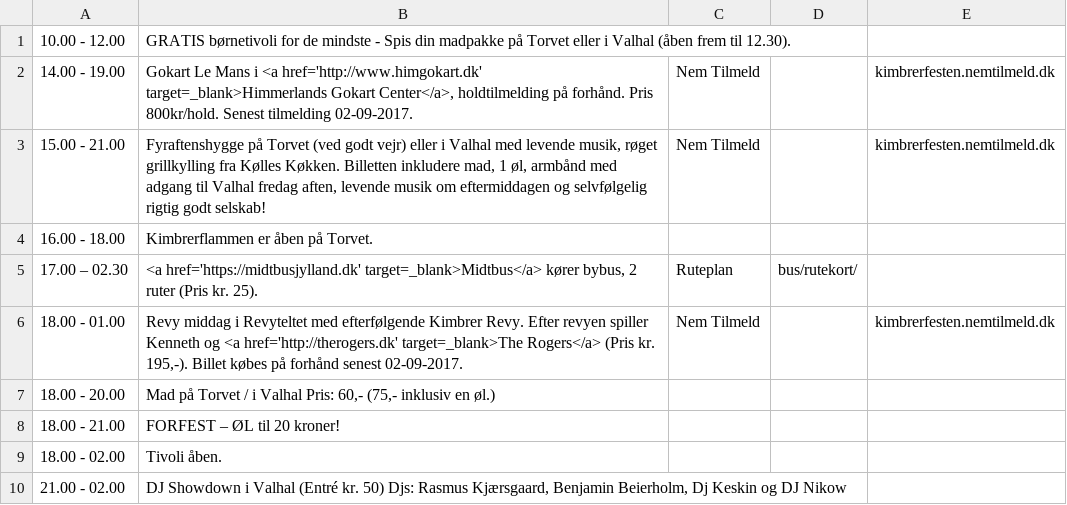
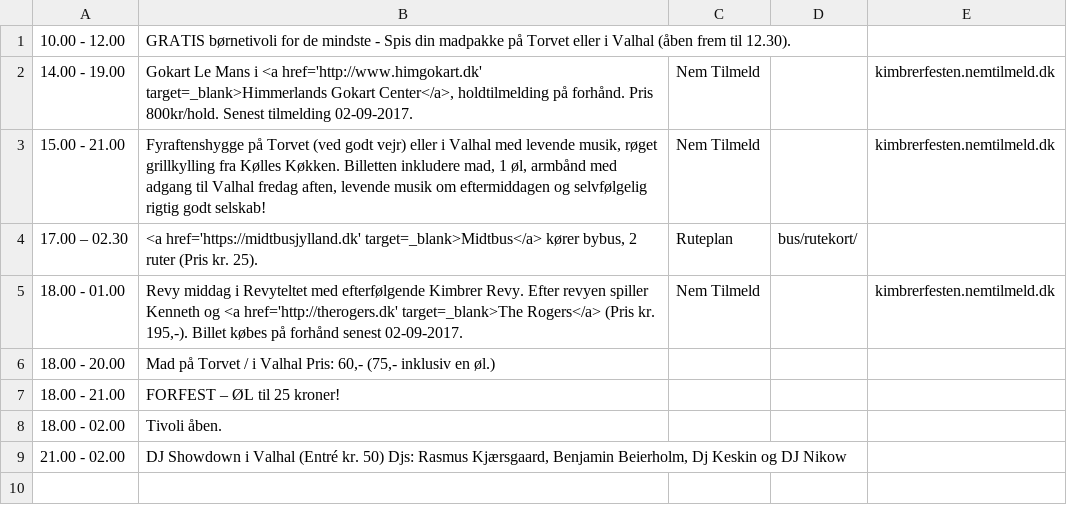
Before and after one commit to kimbrerfesten/kimbrerfesten, a CSV file: content/program/fredag.csv, drawn as a sheet.

Commit message:
Update program and maps

```diff
--- a/content/program/fredag.csv
+++ b/content/program/fredag.csv
@@ -3,3 +3,2 @@
 15.00 - 21.00;Fyraftenshygge på Torvet (ved godt vejr) eller i Valhal med levende musik, røget grillkylling fra Kølles Køkken. Billetten inkludere mad, 1 øl, armbånd med adgang til Valhal fredag aften, levende musik om eftermiddagen og selvfølgelig rigtig godt selskab!;Nem Tilmeld;;kimbrerfesten.nemtilmeld.dk
-16.00 - 18.00;Kimbrerflammen er åben på Torvet.;;;
 17.00 – 02.30;<a href='https://midtbusjylland.dk' target=_blank>Midtbus</a> kører bybus, 2 ruter (Pris kr. 25).;Ruteplan;bus/rutekort/;
@@ -7,3 +6,3 @@
 18.00 - 20.00;Mad på Torvet / i Valhal Pris: 60,- (75,- inklusiv en øl.);;;
-18.00 - 21.00;FORFEST – ØL til 20 kroner!;;;
+18.00 - 21.00;FORFEST – ØL til 25 kroner!;;;
 18.00 - 02.00;Tivoli  åben.;;;
```
Also changed, not shown: content/program/loerdag.csv, content/program/soendag.csv, 6 other files.
